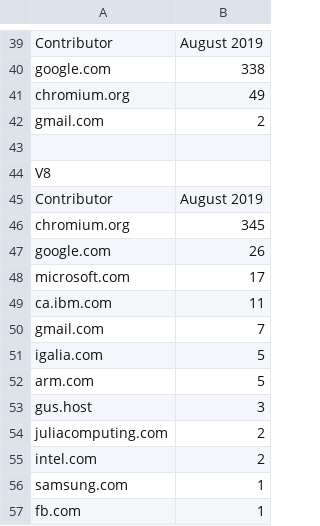
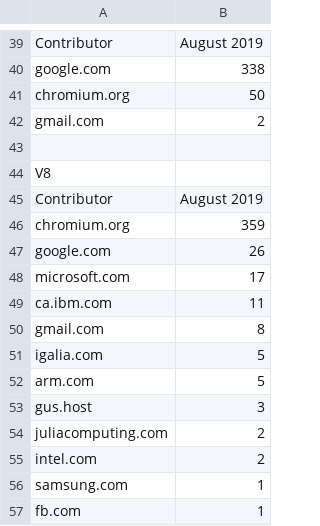
Before and after one commit to arskama/FrontEnd_Cr_Stats, a CSV file: Data/contributions_cr_August_2019.csv (was Data/contributions_August_2019.csv), drawn as a sheet; only a part is shown, gaps mark what is left out; the diff covers the shown part only.

```diff
--- a/Data/contributions_August_2019.csv
+++ b/Data/contributions_cr_August_2019.csv
@@ -40,3 +40,3 @@ Contributor,August 2019
 google.com,338
-chromium.org,49
+chromium.org,50
 gmail.com,2
@@ -45,3 +45,3 @@ V8
 Contributor,August 2019
-chromium.org,345
+chromium.org,359
 google.com,26
@@ -49,3 +49,3 @@ microsoft.com,17
 ca.ibm.com,11
-gmail.com,7
+gmail.com,8
 igalia.com,5
```
Also changed, not shown: 4 added rows, 1 removed row and 10 edited cells elsewhere in this file, Data/contributions_cros_August_2019.csv, 35 other files.
